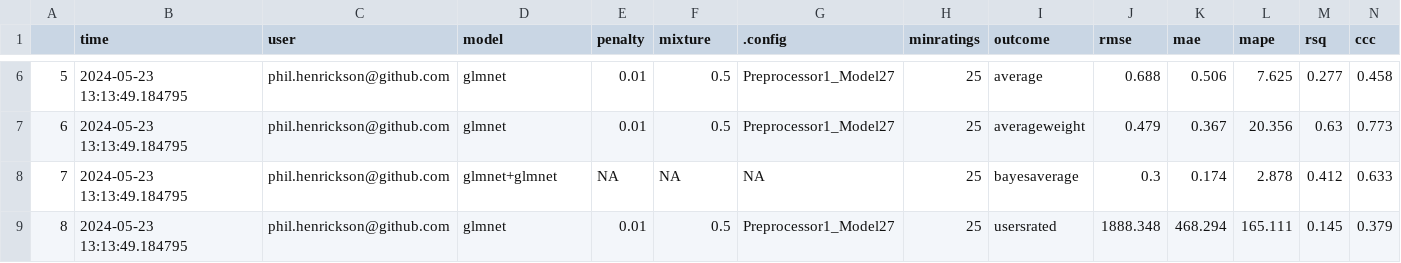
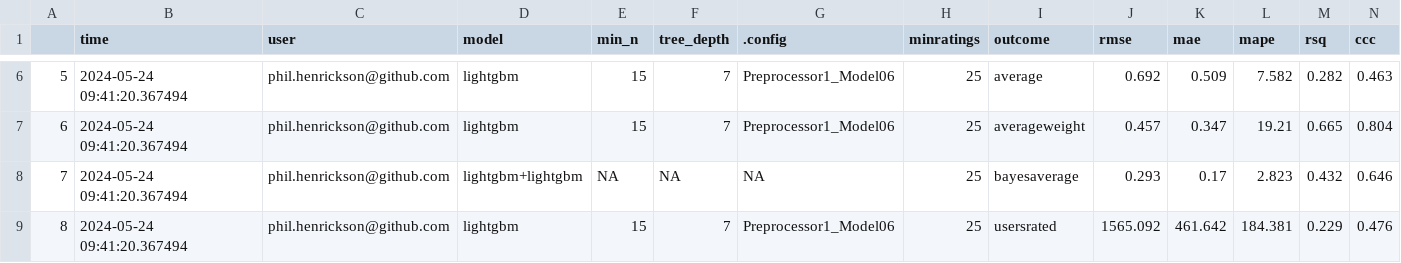
Before and after one commit to phenrickson/bgg_models, a CSV file: targets-runs/tracking.csv, drawn as a sheet; only a part is shown, gaps mark what is left out; the diff covers the shown part only.

Commit message:
Dev/lightgbm (#27)
* catching back up to main

* changed averageweight model to lightgbm

* more tuning for lightgbm averageweight

* models with lightgbm

* added tuning and variable importance plots

---------

Co-authored-by: Phil Henrickson <phil.henrickson@github.com>

```diff
--- a/targets-runs/tracking.csv
+++ b/targets-runs/tracking.csv
@@ -1 +1 @@
-"","time","user","model","penalty","mixture",".config","minratings","outcome","rmse","mae","mape","rsq","ccc"
+"","time","user","model","min_n","tree_depth",".config","minratings","outcome","rmse","mae","mape","rsq","ccc"
@@ -6,4 +6,4 @@
-"5",2024-05-23 13:13:49.184795,"phil.henrickson@github.com","glmnet",0.01,0.5,"Preprocessor1_Model27",25,"average",0.688,0.506,7.625,0.277,0.458
-"6",2024-05-23 13:13:49.184795,"phil.henrickson@github.com","glmnet",0.01,0.5,"Preprocessor1_Model27",25,"averageweight",0.479,0.367,20.356,0.63,0.773
-"7",2024-05-23 13:13:49.184795,"phil.henrickson@github.com","glmnet+glmnet",NA,NA,NA,25,"bayesaverage",0.3,0.174,2.878,0.412,0.633
-"8",2024-05-23 13:13:49.184795,"phil.henrickson@github.com","glmnet",0.01,0.5,"Preprocessor1_Model27",25,"usersrated",1888.348,468.294,165.111,0.145,0.379
+"5",2024-05-24 09:41:20.367494,"phil.henrickson@github.com","lightgbm",15,7,"Preprocessor1_Model06",25,"average",0.692,0.509,7.582,0.282,0.463
+"6",2024-05-24 09:41:20.367494,"phil.henrickson@github.com","lightgbm",15,7,"Preprocessor1_Model06",25,"averageweight",0.457,0.347,19.21,0.665,0.804
+"7",2024-05-24 09:41:20.367494,"phil.henrickson@github.com","lightgbm+lightgbm",NA,NA,NA,25,"bayesaverage",0.293,0.17,2.823,0.432,0.646
+"8",2024-05-24 09:41:20.367494,"phil.henrickson@github.com","lightgbm",15,7,"Preprocessor1_Model06",25,"usersrated",1565.092,461.642,184.381,0.229,0.476
```
Also changed, not shown: 35 edited cells elsewhere in this file, 8 other files.
